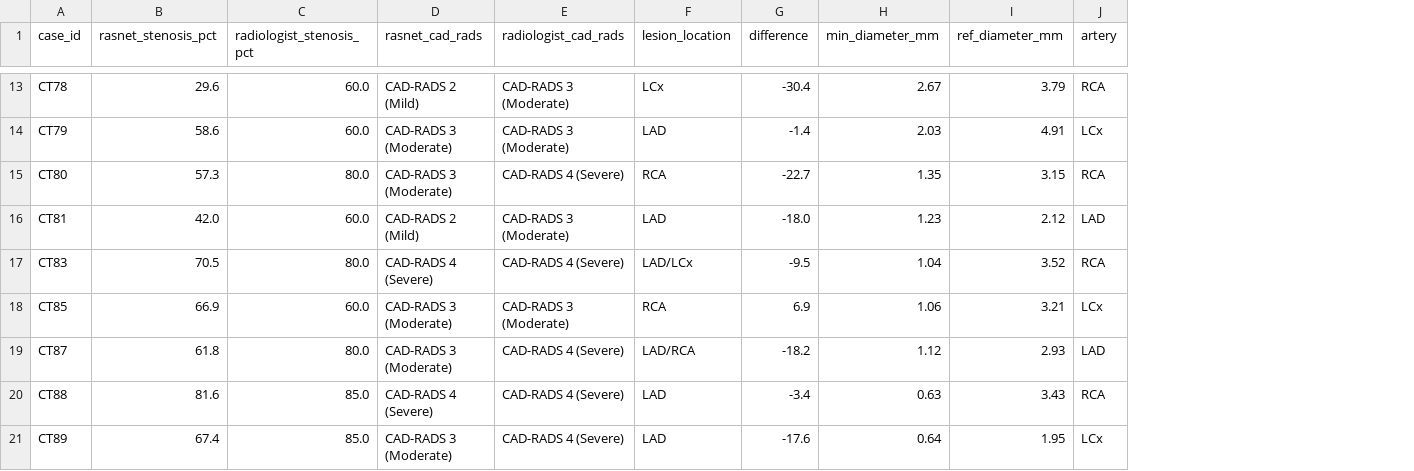
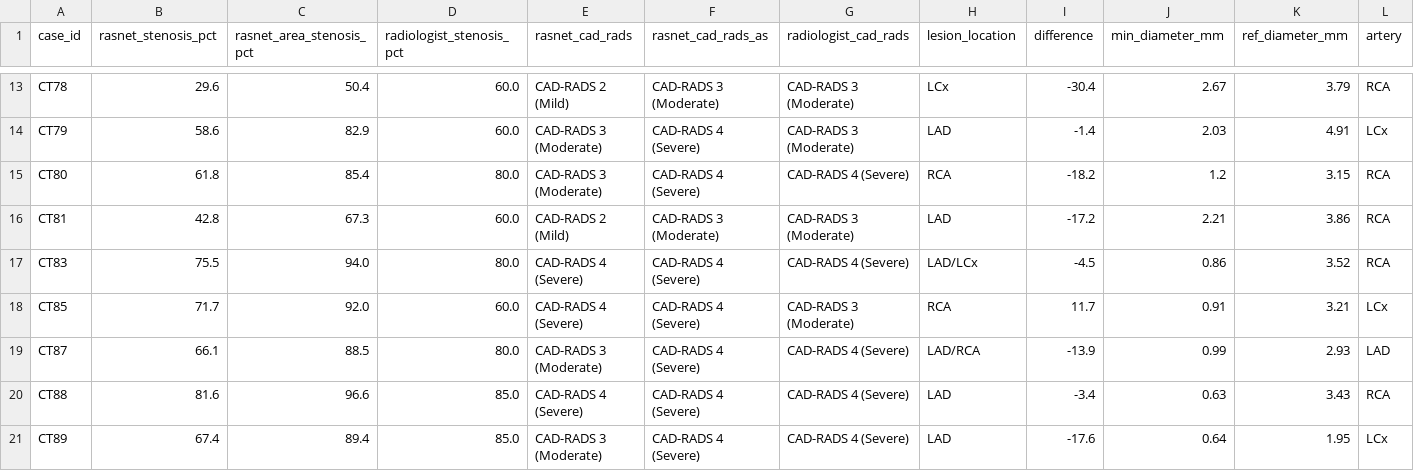
Before and after one commit to DigontaDas/Efficient-3D-Tiled-CNN-Architecture, a CSV file: Q1_Publication_Package/clinical_validation/qca_production_results_autonomous.csv, drawn as a sheet; only a part is shown, gaps mark what is left out; addresses are those after the commit; the diff covers the shown part only; the diff names each change by its address in the sheet, - before the commit and + after, or states it on an @@ line.

```diff
--- a/Q1_Publication_Package/clinical_validation/qca_production_results_autonomous.csv
+++ b/Q1_Publication_Package/clinical_validation/qca_production_results_autonomous.csv
+column C (rasnet_area_stenosis_pct), rows 13-21: 50.4 | 82.9 | 85.4 | 67.3 | 94.0 | 92.0 | 88.5 | 96.6 | 89.4
+column F (rasnet_cad_rads_as), rows 13-21: CAD-RADS 3 (Moderate) | CAD-RADS 4 (Severe) | CAD-RADS 4 (Severe) | CAD-RADS 3 (Moderate) | CAD-RADS 4 (Severe) | CAD-RADS 4 (Severe) | CAD-RADS 4 (Severe) | CAD-RADS 4 (Severe) | CAD-RADS 4 (Severe)
-B15 (rasnet_stenosis_pct): 57.3
+B15 (rasnet_stenosis_pct): 61.8
-I15 (difference): -22.7
+I15 (difference): -18.2
-J15 (min_diameter_mm): 1.35
+J15 (min_diameter_mm): 1.2
-B16 (rasnet_stenosis_pct): 42.0
+B16 (rasnet_stenosis_pct): 42.8
-I16 (difference): -18.0
+I16 (difference): -17.2
-J16 (min_diameter_mm): 1.23
+J16 (min_diameter_mm): 2.21
-K16 (ref_diameter_mm): 2.12
+K16 (ref_diameter_mm): 3.86
-L16 (artery): LAD
+L16 (artery): RCA
-B17 (rasnet_stenosis_pct): 70.5
+B17 (rasnet_stenosis_pct): 75.5
-I17 (difference): -9.5
+I17 (difference): -4.5
-J17 (min_diameter_mm): 1.04
+J17 (min_diameter_mm): 0.86
-B18 (rasnet_stenosis_pct): 66.9
+B18 (rasnet_stenosis_pct): 71.7
-E18 (rasnet_cad_rads): CAD-RADS 3 (Moderate)
+E18 (rasnet_cad_rads): CAD-RADS 4 (Severe)
-I18 (difference): 6.9
+I18 (difference): 11.7
-J18 (min_diameter_mm): 1.06
+J18 (min_diameter_mm): 0.91
-B19 (rasnet_stenosis_pct): 61.8
+B19 (rasnet_stenosis_pct): 66.1
-I19 (difference): -18.2
+I19 (difference): -13.9
-J19 (min_diameter_mm): 1.12
+J19 (min_diameter_mm): 0.99
```
Also changed, not shown: 29 edited cells elsewhere in this file, Q1_Publication_Package/clinical_validation/production_dual_mode_comparison.csv, Q1_Publication_Package/clinical_validation/qca_production_results_targeted.csv, 6 other files.
